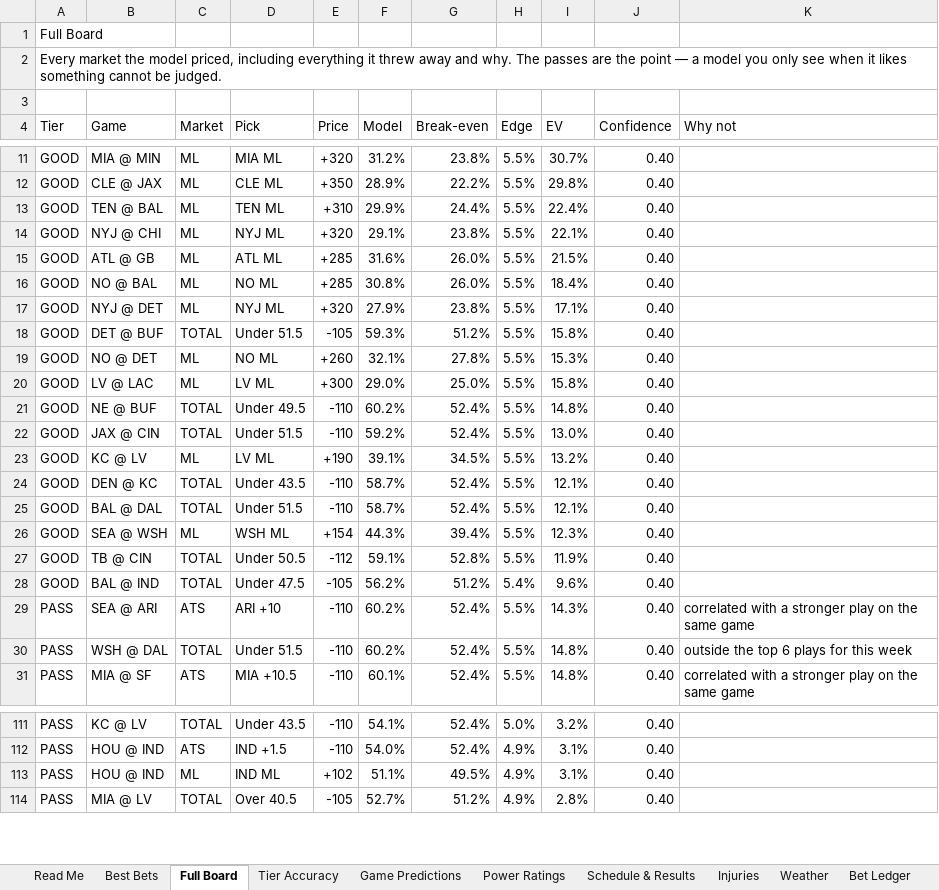
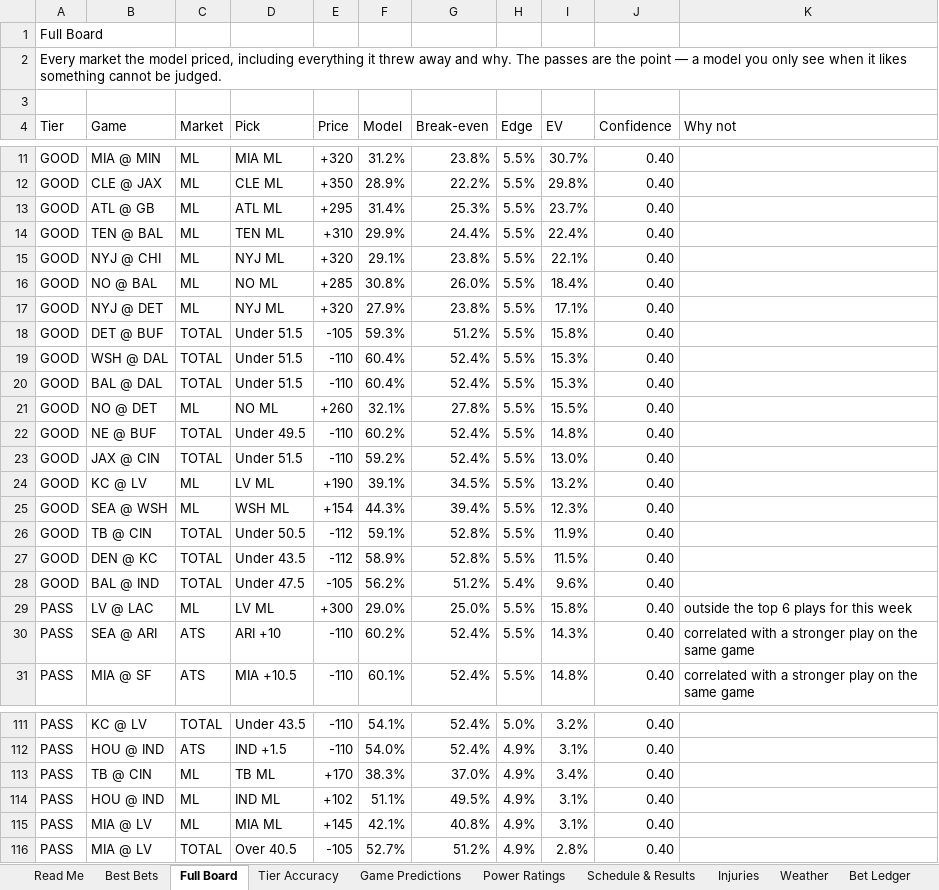
Before and after one commit to CHILLYCHILLY14/nfl-edge, an Excel workbook: NFL_Edge_Model.xlsx, sheet Full Board, drawn as a sheet; only a part is shown, gaps mark what is left out; values as stored, in another font and other column widths than the file's, no cell formats; table styles not drawn; removed rows and columns are numbered as before the commit, all else as after; the diff covers the shown part only; the diff names each change by its address in the sheet, - before the commit and + after, or states it on an @@ line.

```diff
--- a/NFL_Edge_Model.xlsx (sheet Full Board)
+++ b/NFL_Edge_Model.xlsx (sheet Full Board)
+row 13: GOOD | ATL @ GB | ML | ATL ML | +295 | 31.4% | 25.3% | 5.5% | 23.7% | 0.40
-row 15: GOOD | ATL @ GB | ML | ATL ML | +285 | 31.6% | 26.0% | 5.5% | 21.5% | 0.40
+row 19: GOOD | WSH @ DAL | TOTAL | Under 51.5 | -110 | 60.4% | 52.4% | 5.5% | 15.3% | 0.40
+row 20: GOOD | BAL @ DAL | TOTAL | Under 51.5 | -110 | 60.4% | 52.4% | 5.5% | 15.3% | 0.40
-I21 (EV): 15.3%
+I21 (EV): 15.5%
-row 20: GOOD | LV @ LAC | ML | LV ML | +300 | 29.0% | 25.0% | 5.5% | 15.8% | 0.40
-row 24: GOOD | DEN @ KC | TOTAL | Under 43.5 | -110 | 58.7% | 52.4% | 5.5% | 12.1% | 0.40
-row 25: GOOD | BAL @ DAL | TOTAL | Under 51.5 | -110 | 58.7% | 52.4% | 5.5% | 12.1% | 0.40
+row 27: GOOD | DEN @ KC | TOTAL | Under 43.5 | -112 | 58.9% | 52.8% | 5.5% | 11.5% | 0.40
+row 29: PASS | LV @ LAC | ML | LV ML | +300 | 29.0% | 25.0% | 5.5% | 15.8% | 0.40 | outside the top 6 plays for this week
-row 30: PASS | WSH @ DAL | TOTAL | Under 51.5 | -110 | 60.2% | 52.4% | 5.5% | 14.8% | 0.40 | outside the top 6 plays for this week
+row 113: PASS | TB @ CIN | ML | TB ML | +170 | 38.3% | 37.0% | 4.9% | 3.4% | 0.40
+row 115: PASS | MIA @ LV | ML | MIA ML | +145 | 42.1% | 40.8% | 4.9% | 3.1% | 0.40
```
Also changed, not shown: 32 added rows, 34 removed rows and 41 edited cells elsewhere in this sheet, sheet Weather, sheet Best Bets, sheet Injuries, sheet Schedule & Results, sheet Game Predictions, sheet Bet Ledger, 2 more sheets, cell formats, 20 other files.
